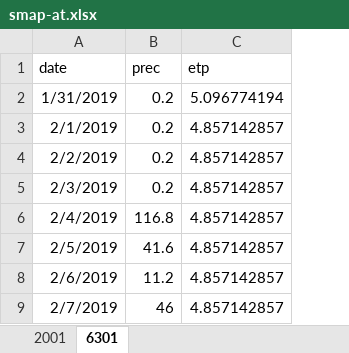
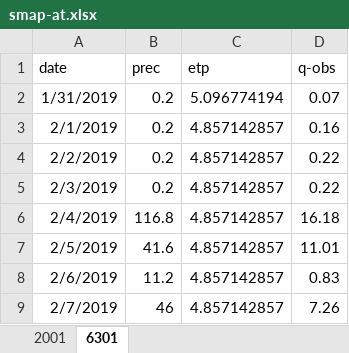
Before and after one commit to dariohhossoda/MOGESTpy, an Excel workbook: Datasets/smap-at.xlsx, sheet 6301, drawn as a sheet; only a part is shown; values as stored, in another font and other column widths than the file's, no borders; the diff names each change by its address in the sheet, - before the commit and + after, or states it on an @@ line.

Commit message:
Add observed discharge to the example dataset

```diff
--- a/Datasets/smap-at.xlsx (sheet 6301)
+++ b/Datasets/smap-at.xlsx (sheet 6301)
+column D (q-obs), rows 2-9: 0.07 | 0.16 | 0.22 | 0.22 | 16.18 | 11.01 | 0.83 | 7.26
```
Also changed, not shown: sheet 2001.
